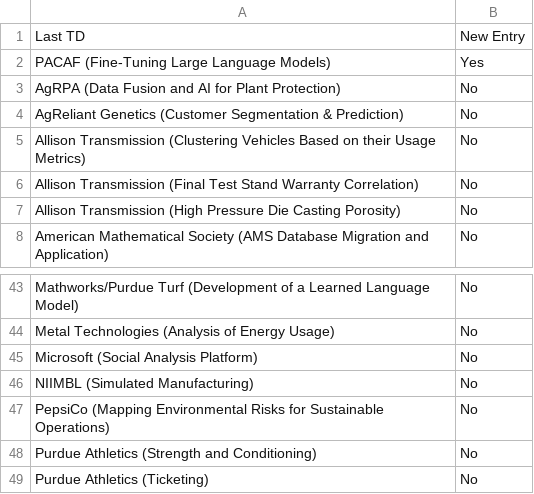
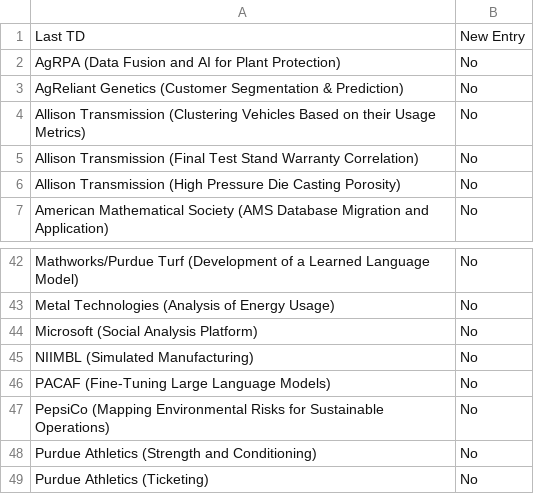
Before and after one commit to morilucas/tdm_scraper, a CSV file: schedule_data.csv, drawn as a sheet; only a part is shown, gaps mark what is left out; removed rows and columns are numbered as before the commit, all else as after; the diff names each change by its address in the sheet, - before the commit and + after, or states it on an @@ line.

Commit message:
Update files

```diff
--- a/schedule_data.csv
+++ b/schedule_data.csv
-row 2: PACAF (Fine-Tuning Large Language Models) | Yes
+row 46: PACAF (Fine-Tuning Large Language Models) | No
```
